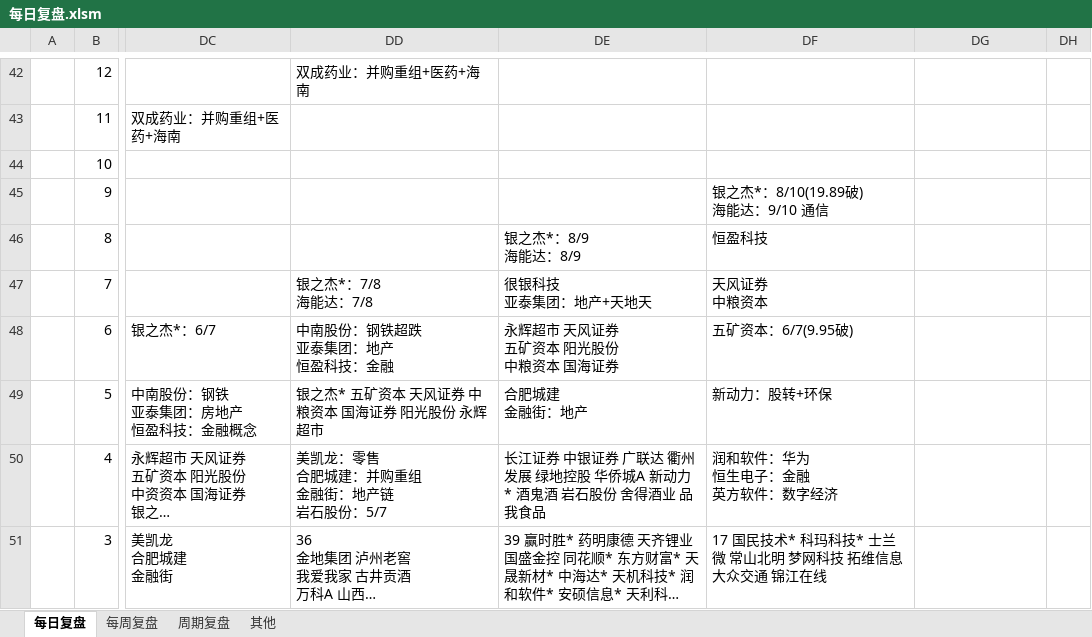
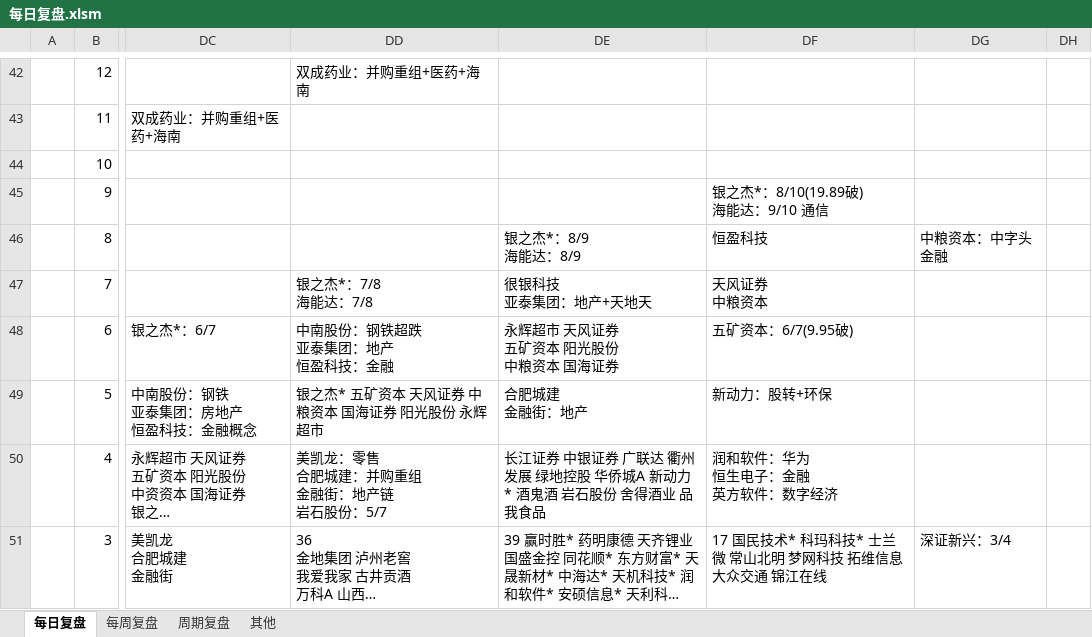
Before and after one commit to Edwin-Xu/edw_n, an Excel workbook: 股票/复盘/每日复盘.xlsm, sheet 每日复盘, drawn as a sheet; only a part is shown, gaps mark what is left out; long unchanged cells end in …; values as stored, in another font and other column widths than the file's, no cell formats; the diff covers the shown part only; the diff names each change by its address in the sheet, - before the commit and + after, or states it on an @@ line.

```diff
--- a/股票/复盘/每日复盘.xlsm (sheet 每日复盘)
+++ b/股票/复盘/每日复盘.xlsm (sheet 每日复盘)
-DG46: (empty)
+DG46: 中粮资本：中字头 金融
-DG51: (empty)
+DG51: 深证新兴：3/4
```
Also changed, not shown: 59 edited cells and merged cells elsewhere in this sheet, cell formats.
